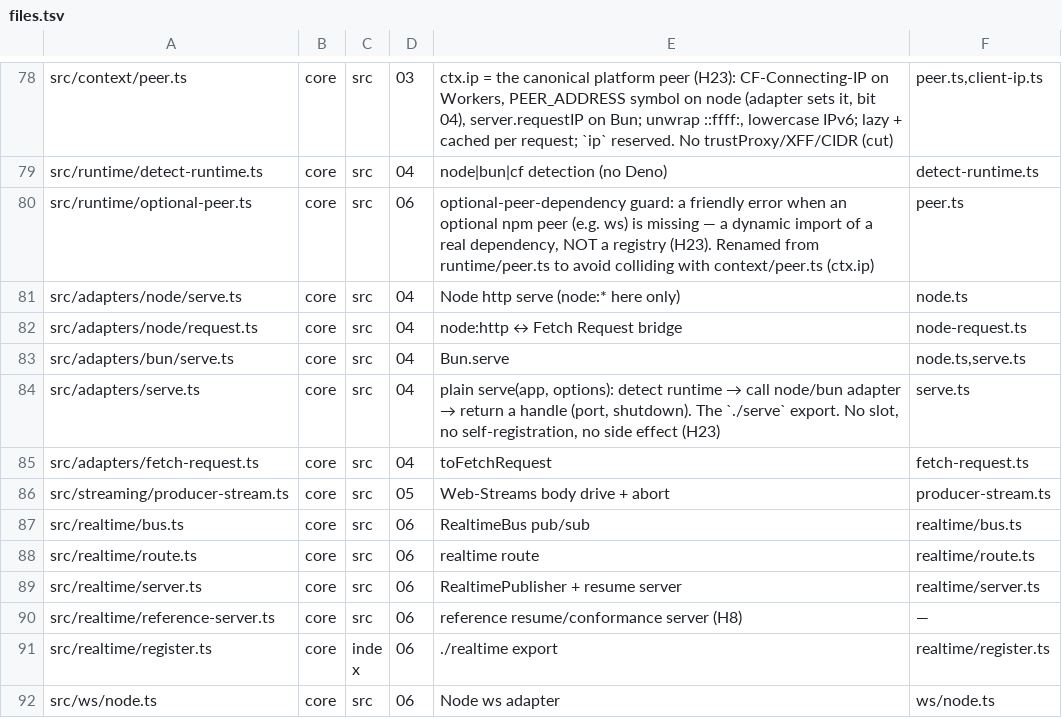
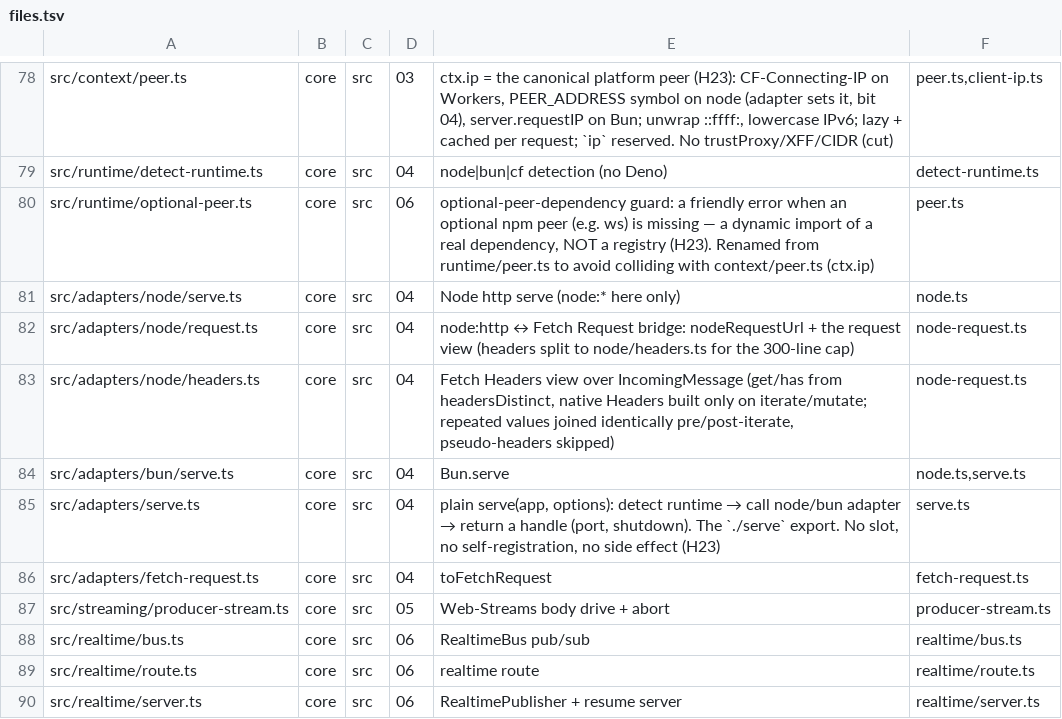
Before and after one commit to workerstack/backend, a TSV file: blueprint/files.tsv, drawn as a sheet; only a part is shown, gaps mark what is left out; the shorter side is filled out with more unchanged rows.

Commit message:
docs(blueprint): split node/headers.ts from node/request.ts (300-line cap)

```diff
--- a/blueprint/files.tsv
+++ b/blueprint/files.tsv
@@ -81,3 +81,4 @@ src/runtime/optional-peer.ts	core	src	06	optional-peer-dependency guard: a frien
 src/adapters/node/serve.ts	core	src	04	Node http serve (node:* here only)	node.ts
-src/adapters/node/request.ts	core	src	04	node:http ↔ Fetch Request bridge	node-request.ts
+src/adapters/node/request.ts	core	src	04	node:http ↔ Fetch Request bridge: nodeRequestUrl + the request view (headers split to node/headers.ts for the 300-line cap)	node-request.ts
+src/adapters/node/headers.ts	core	src	04	Fetch Headers view over IncomingMessage (get/has from headersDistinct, native Headers built only on iterate/mutate; repeated values joined identically pre/post-iterate, pseudo-headers skipped)	node-request.ts
 src/adapters/bun/serve.ts	core	src	04	Bun.serve	node.ts,serve.ts
```
